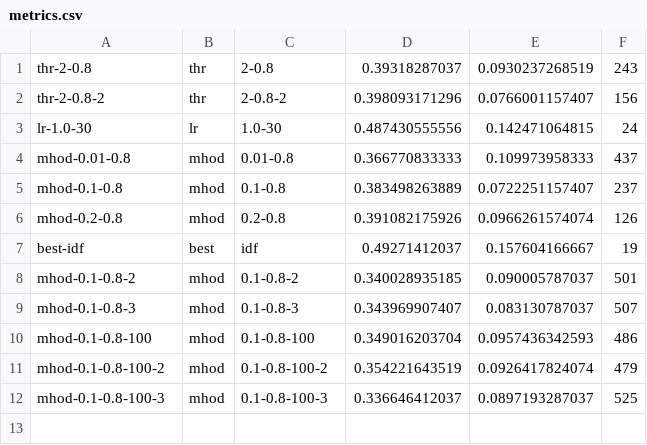
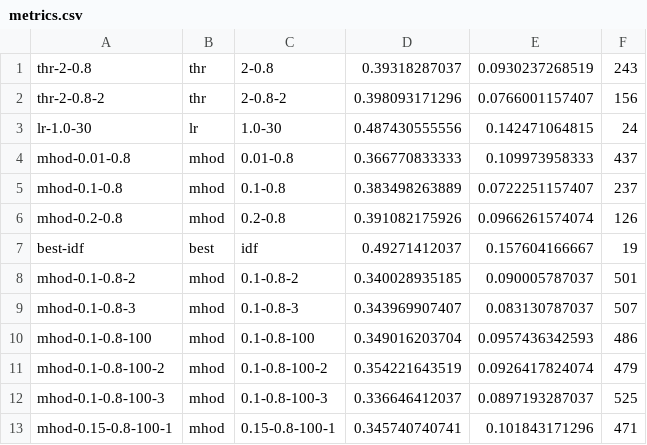
Before and after one commit to beloglazov/ccpe-2014-experiments, a CSV file: results/metrics.csv, drawn as a sheet.

Commit message:
Added results for mhod-0.15-0.8-100

```diff
--- a/results/metrics.csv
+++ b/results/metrics.csv
@@ -12 +12,2 @@ mhod-0.1-0.8-100-2,mhod,0.1-0.8-100-2,0.354221643519, 0.0926417824074, 479
 mhod-0.1-0.8-100-3,mhod,0.1-0.8-100-3,0.336646412037, 0.0897193287037, 525
+mhod-0.15-0.8-100-1,mhod,0.15-0.8-100-1,0.345740740741, 0.101843171296, 471
```
Also changed, not shown: 3 other files.
